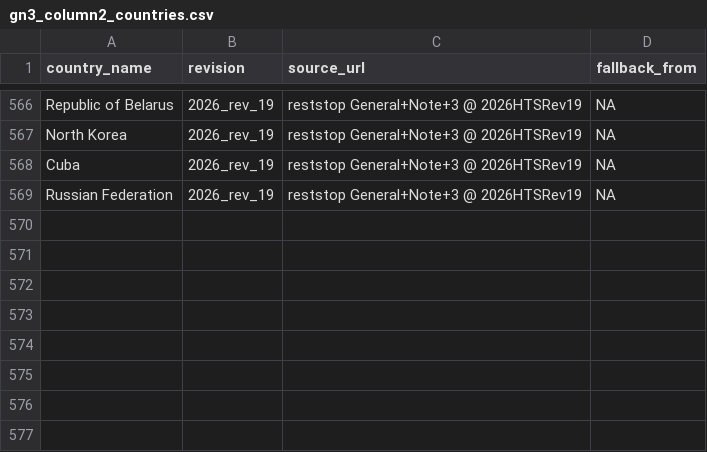
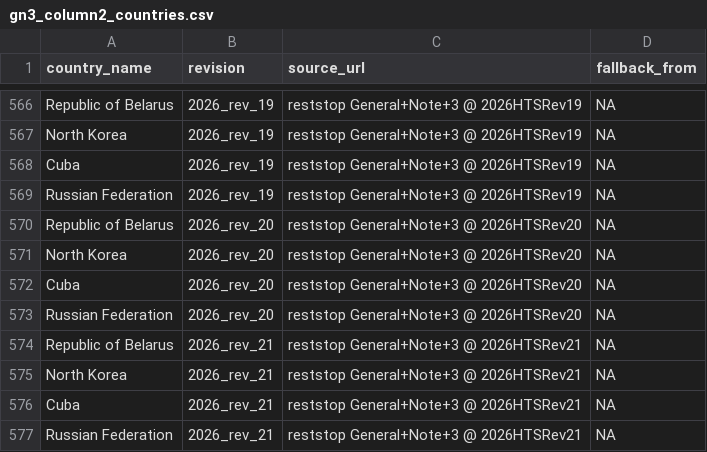
Before and after one commit to SAIL-Engineering/tariff-rate-tracker, a CSV file: resources/gn3_column2_countries.csv, drawn as a sheet; only a part is shown, gaps mark what is left out; the diff names each change by its address in the sheet, - before the commit and + after, or states it on an @@ line.

Commit message:
Add 2026 Rev 20 and Rev 21 General Note rows
Emitted by the local build's pre-build General Note refresh: 4 Column 2
origin rows, 29 program-symbol rows and 174 beneficiary-country rows for
each of the two revisions. Nothing else changes; the US commit-back does
not carry these files, so they only land from a local run.

```diff
--- a/resources/gn3_column2_countries.csv
+++ b/resources/gn3_column2_countries.csv
+row 570: Republic of Belarus | 2026_rev_20 | reststop General+Note+3 @ 2026HTSRev20 | NA
+row 571: North Korea | 2026_rev_20 | reststop General+Note+3 @ 2026HTSRev20 | NA
+row 572: Cuba | 2026_rev_20 | reststop General+Note+3 @ 2026HTSRev20 | NA
+row 573: Russian Federation | 2026_rev_20 | reststop General+Note+3 @ 2026HTSRev20 | NA
+row 574: Republic of Belarus | 2026_rev_21 | reststop General+Note+3 @ 2026HTSRev21 | NA
+row 575: North Korea | 2026_rev_21 | reststop General+Note+3 @ 2026HTSRev21 | NA
+row 576: Cuba | 2026_rev_21 | reststop General+Note+3 @ 2026HTSRev21 | NA
+row 577: Russian Federation | 2026_rev_21 | reststop General+Note+3 @ 2026HTSRev21 | NA
```
Also changed, not shown: 2 other files.
